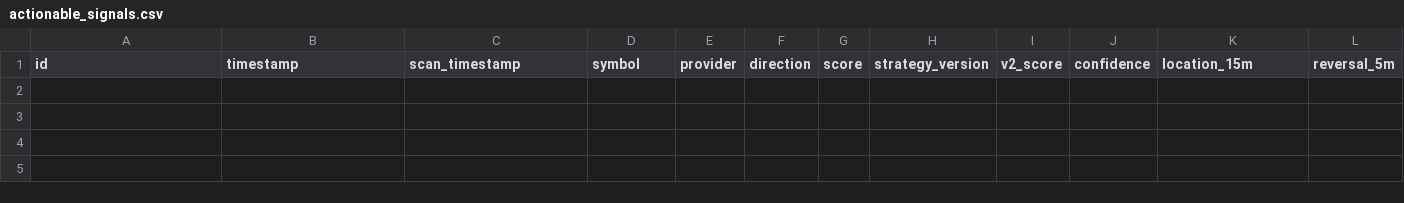
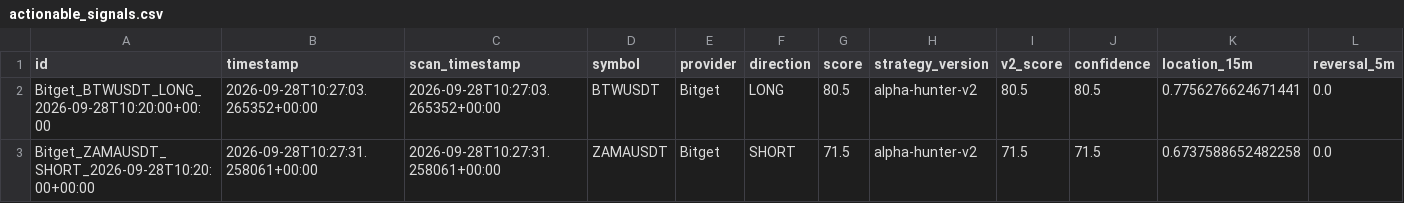
Before and after one commit to KikikJourney/Crypto-Scanner, a CSV file: data/actionable_signals.csv, drawn as a sheet; only a part is shown; rows hold the shown columns only; the diff names each change by its address in the sheet, - before the commit and + after, or states it on an @@ line.

```diff
--- a/data/actionable_signals.csv
+++ b/data/actionable_signals.csv
+row 2: Bitget_BTWUSDT_LONG_2026-09-28T10:20:00+00:00 | 2026-09-28T10:27:03.265352+00:00 | 2026-09-28T10:27:03.265352+00:00 | BTWUSDT | Bitget | LONG | 80.5 | alpha-hunter-v2 | 80.5 | 80.5 | 0.7756276624671441 | 0.0
+row 3: Bitget_ZAMAUSDT_SHORT_2026-09-28T10:20:00+00:00 | 2026-09-28T10:27:31.258061+00:00 | 2026-09-28T10:27:31.258061+00:00 | ZAMAUSDT | Bitget | SHORT | 71.5 | alpha-hunter-v2 | 71.5 | 71.5 | 0.6737588652482258 | 0.0
```
Also changed, not shown: data/crypto_universe.csv, data/extreme_reversal_forward_test.csv, 5 other files.
